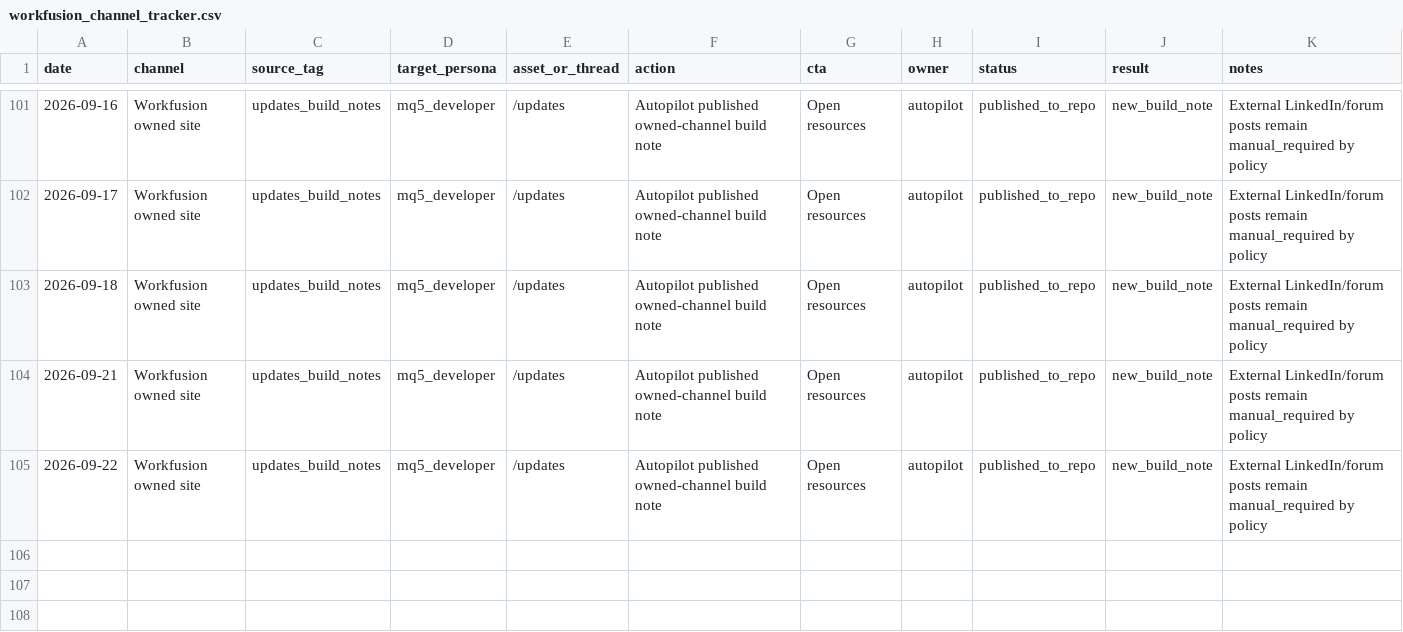
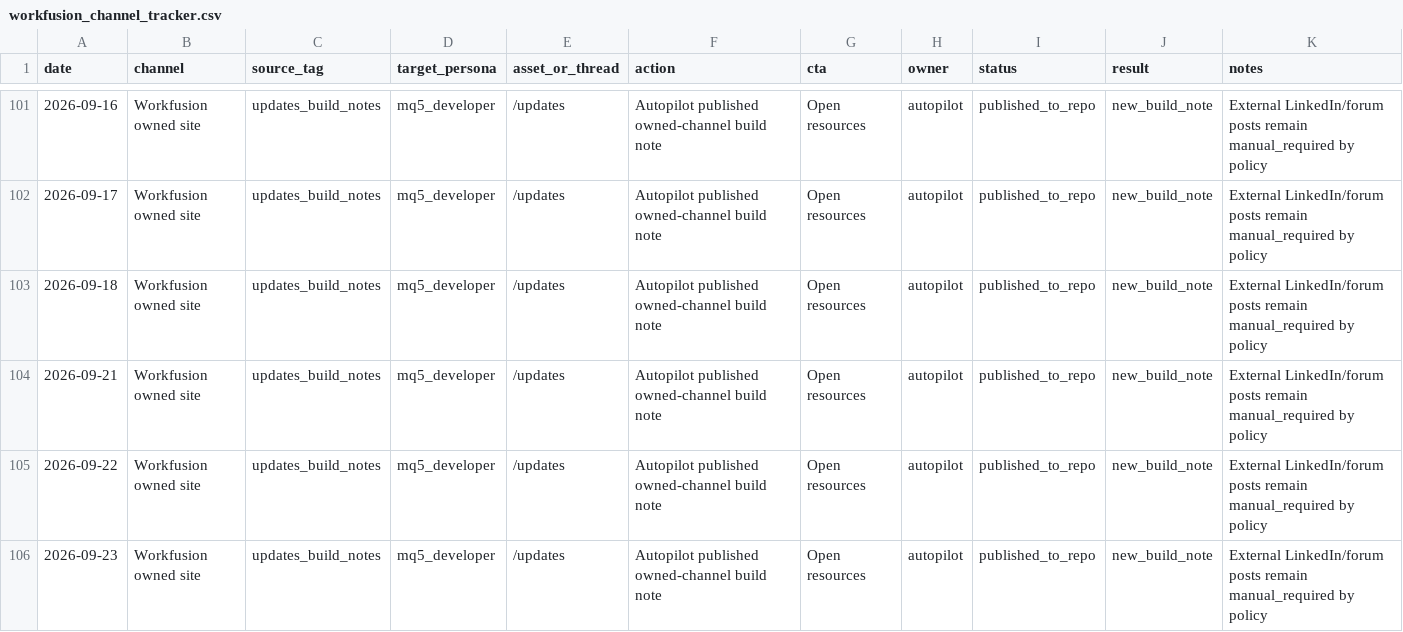
Before and after one commit to feliciien/workfusionapp3, a CSV file: reports/growth/workfusion_channel_tracker.csv, drawn as a sheet; only a part is shown, gaps mark what is left out.

```diff
--- a/reports/growth/workfusion_channel_tracker.csv
+++ b/reports/growth/workfusion_channel_tracker.csv
@@ -105 +105,2 @@ date,channel,source_tag,target_persona,asset_or_thread,action,cta,owner,status,r
 2026-09-22,Workfusion owned site,updates_build_notes,mq5_developer,/updates,Autopilot published owned-channel build note,Open resources,autopilot,published_to_repo,new_build_note,External LinkedIn/forum posts remain manual_required by policy
+2026-09-23,Workfusion owned site,updates_build_notes,mq5_developer,/updates,Autopilot published owned-channel build note,Open resources,autopilot,published_to_repo,new_build_note,External LinkedIn/forum posts remain manual_required by policy
```
Also changed, not shown: 3 other files.
